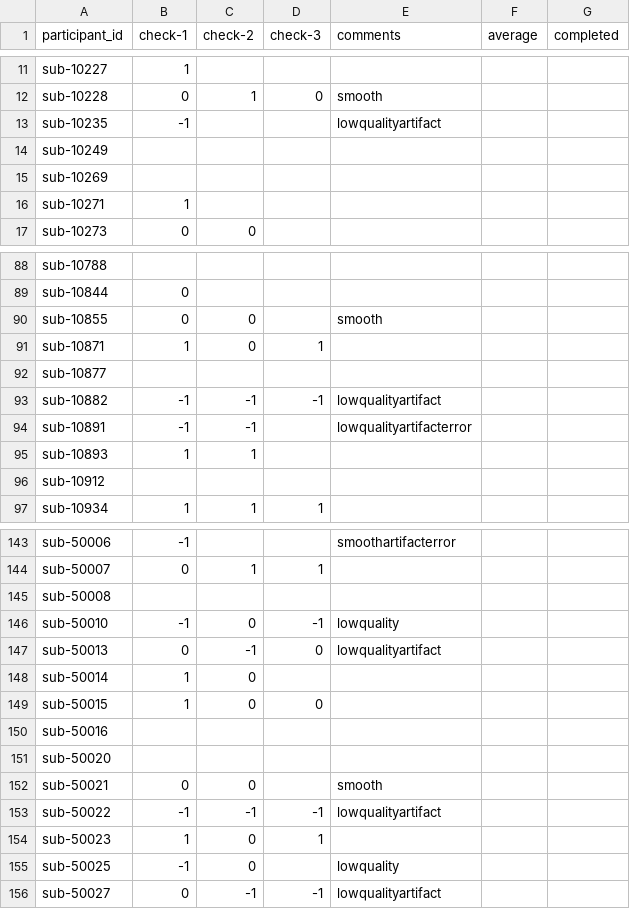
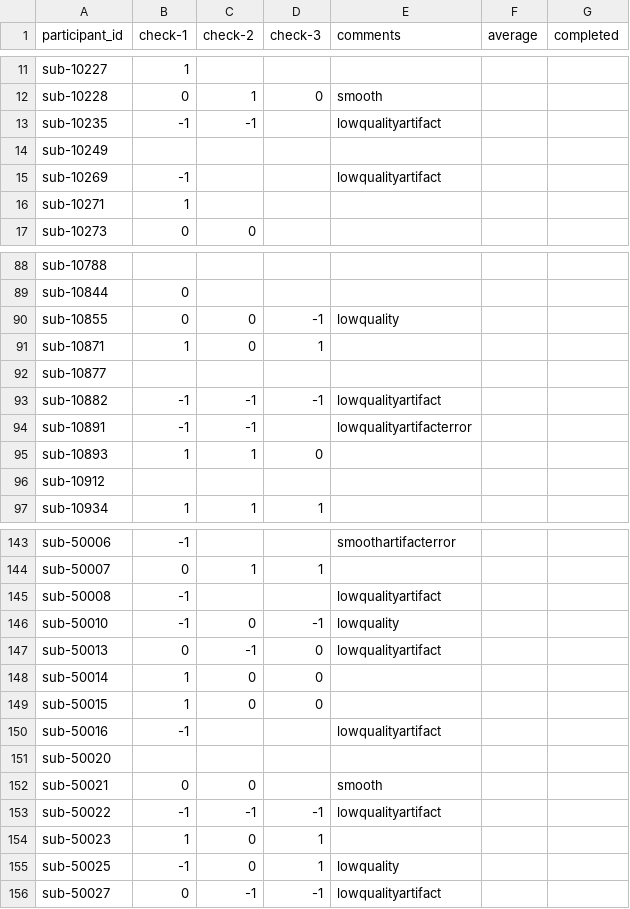
Before and after one commit to dbirman/mriqc_labeler, a CSV file: sinfo.csv, drawn as a sheet; only a part is shown, gaps mark what is left out; the diff covers the shown part only.

Commit message:
72%

```diff
--- a/sinfo.csv
+++ b/sinfo.csv
@@ -12,5 +12,5 @@ sub-10227,1,,,,,
 sub-10228,0,1,0,smooth,,
-sub-10235,-1,,,lowqualityartifact,,
+sub-10235,-1,-1,,lowqualityartifact,,
 sub-10249,,,,,,
-sub-10269,,,,,,
+sub-10269,-1,,,lowqualityartifact,,
 sub-10271,1,,,,,
@@ -89,3 +89,3 @@ sub-10788,,,,,,
 sub-10844,0,,,,,
-sub-10855,0,0,,smooth,,
+sub-10855,0,0,-1,lowquality,,
 sub-10871,1,0,1,,,
@@ -94,3 +94,3 @@ sub-10882,-1,-1,-1,lowqualityartifact,,
 sub-10891,-1,-1,,lowqualityartifacterror,,
-sub-10893,1,1,,,,
+sub-10893,1,1,0,,,
 sub-10912,,,,,,
@@ -144,8 +144,8 @@ sub-50006,-1,,,smoothartifacterror,,
 sub-50007,0,1,1,,,
-sub-50008,,,,,,
+sub-50008,-1,,,lowqualityartifact,,
 sub-50010,-1,0,-1,lowquality,,
 sub-50013,0,-1,0,lowqualityartifact,,
-sub-50014,1,0,,,,
+sub-50014,1,0,0,,,
 sub-50015,1,0,0,,,
-sub-50016,,,,,,
+sub-50016,-1,,,lowqualityartifact,,
 sub-50020,,,,,,
@@ -154,3 +154,3 @@ sub-50022,-1,-1,-1,lowqualityartifact,,
 sub-50023,1,0,1,,,
-sub-50025,-1,0,,lowquality,,
+sub-50025,-1,0,1,lowquality,,
 sub-50027,0,-1,-1,lowqualityartifact,,
```
Also changed, not shown: 18 edited cells elsewhere in this file.
